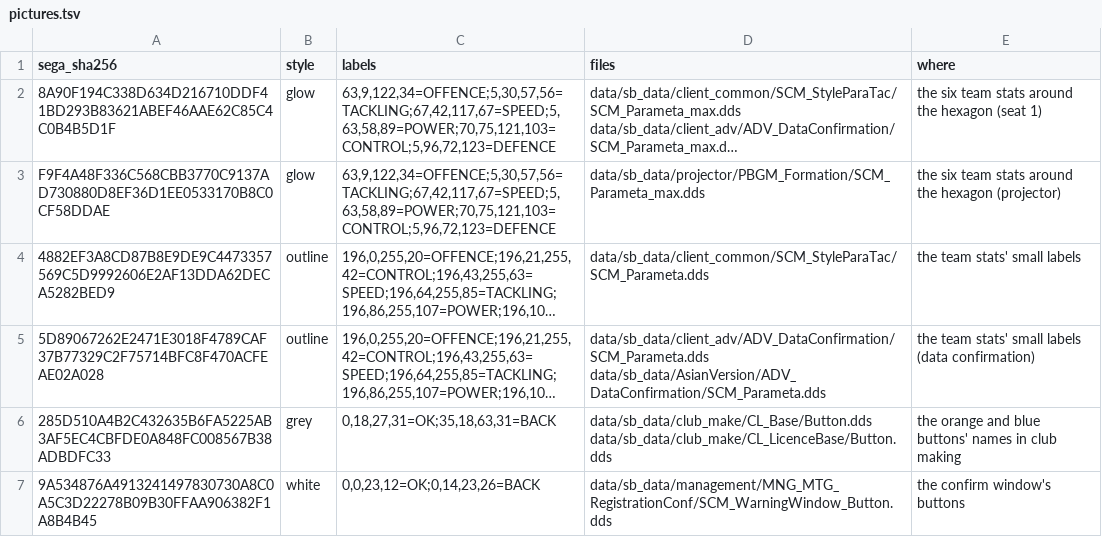
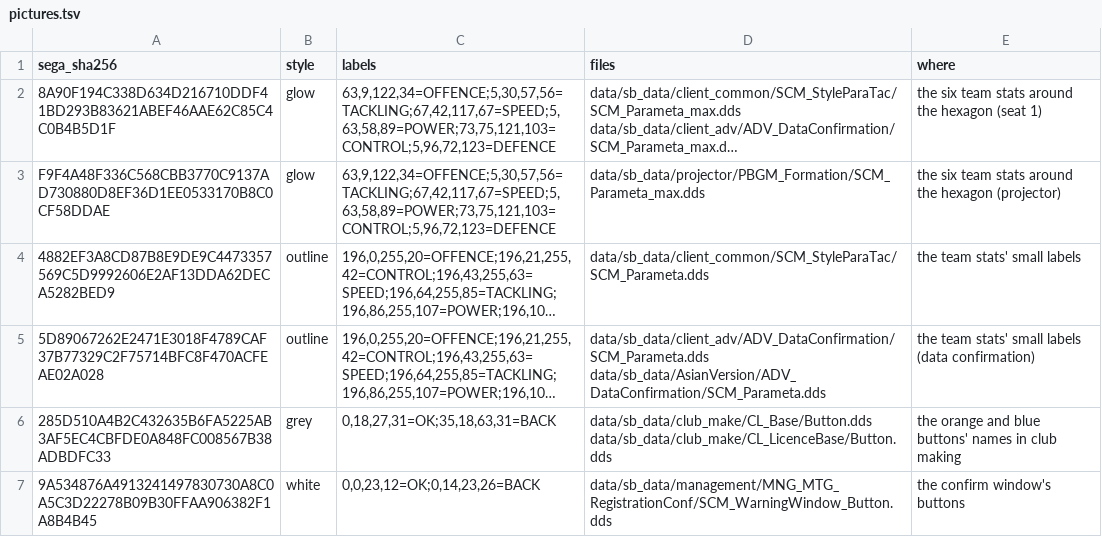
Before and after one commit to Forza-WCCF/WCCF-Kit-1011, a TSV file: english/pictures.tsv, drawn as a sheet; long unchanged cells end in …; the diff names each change by its address in the sheet, - before the commit and + after, or states it on an @@ line.

```diff
--- a/english/pictures.tsv
+++ b/english/pictures.tsv
-C2:C3 (labels): 63,9,122,34=OFFENCE;5,30,57,56=TACKLING;67,42,117,67=SPEED;5,63,58,89=POWER;70,75,121,103=CONTROL;5,96,72,123=DEFENCE
+C2:C3 (labels): 63,9,122,34=OFFENCE;5,30,57,56=TACKLING;67,42,117,67=SPEED;5,63,58,89=POWER;73,75,121,103=CONTROL;5,96,72,123=DEFENCE
```
Also changed, not shown: 1 other file.
